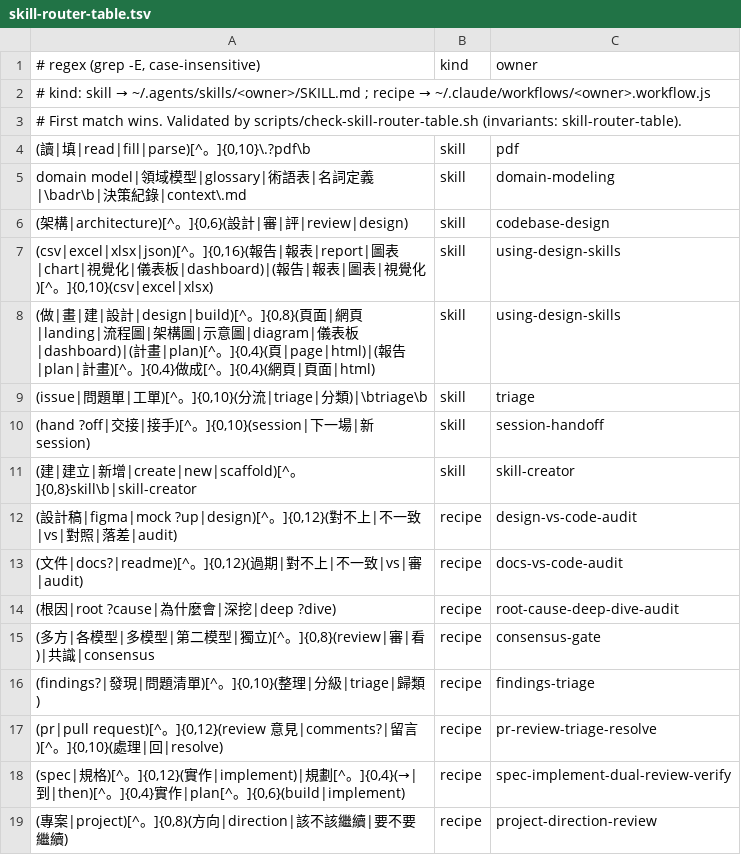
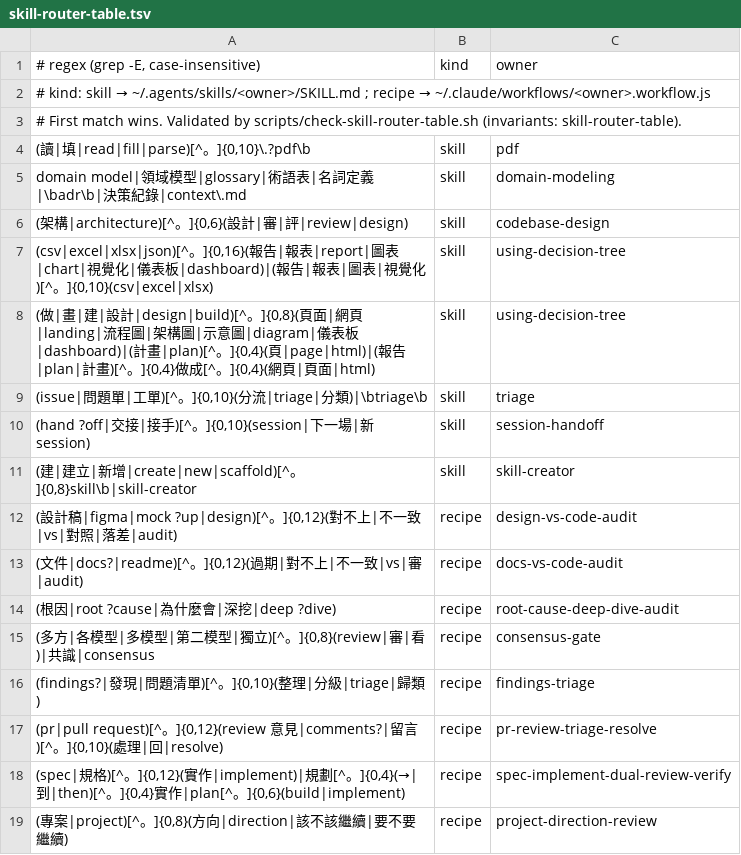
Before and after one commit to ohyeh/agent-scripts, a TSV file: .agents/hooks/skill-router-table.tsv, drawn as a sheet.

```diff
--- a/.agents/hooks/skill-router-table.tsv
+++ b/.agents/hooks/skill-router-table.tsv
@@ -6,4 +6,4 @@ domain model|領域模型|glossary|術語表|名詞定義|\badr\b|決策紀錄|c
 (架構|architecture)[^。]{0,6}(設計|審|評|review|design)	skill	codebase-design
-(csv|excel|xlsx|json)[^。]{0,16}(報告|報表|report|圖表|chart|視覺化|儀表板|dashboard)|(報告|報表|圖表|視覺化)[^。]{0,10}(csv|excel|xlsx)	skill	using-design-skills
-(做|畫|建|設計|design|build)[^。]{0,8}(頁面|網頁|landing|流程圖|架構圖|示意圖|diagram|儀表板|dashboard)|(計畫|plan)[^。]{0,4}(頁|page|html)|(報告|plan|計畫)[^。]{0,4}做成[^。]{0,4}(網頁|頁面|html)	skill	using-design-skills
+(csv|excel|xlsx|json)[^。]{0,16}(報告|報表|report|圖表|chart|視覺化|儀表板|dashboard)|(報告|報表|圖表|視覺化)[^。]{0,10}(csv|excel|xlsx)	skill	using-decision-tree
+(做|畫|建|設計|design|build)[^。]{0,8}(頁面|網頁|landing|流程圖|架構圖|示意圖|diagram|儀表板|dashboard)|(計畫|plan)[^。]{0,4}(頁|page|html)|(報告|plan|計畫)[^。]{0,4}做成[^。]{0,4}(網頁|頁面|html)	skill	using-decision-tree
 (issue|問題單|工單)[^。]{0,10}(分流|triage|分類)|\btriage\b	skill	triage
```
Also changed, not shown: 12 other files.
